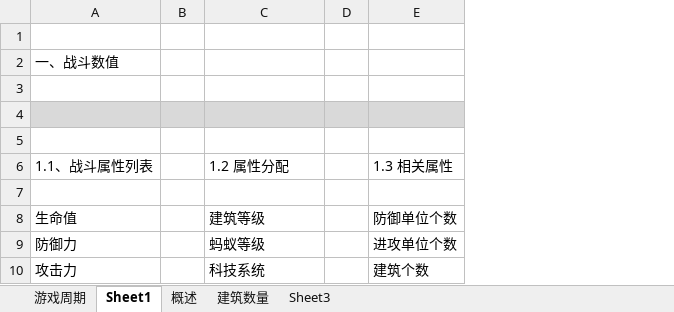
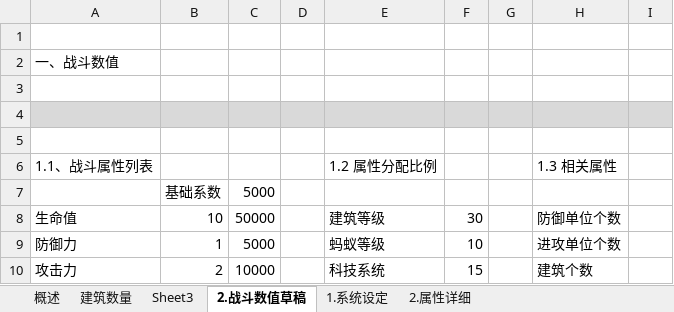
Before and after one commit to Leonxc/demo, an Excel workbook: design file/蚂蚁数值框架.xlsx, sheet 2.战斗数值草稿, drawn as a sheet; only a part is shown; values as stored, in another font and other column widths than the file's, no borders; removed rows and columns are numbered as before the commit, all else as after; the diff covers the shown part only; the diff names each change by its address in the sheet, - before the commit and + after, or states it on an @@ line.

```diff
--- a/design file/蚂蚁数值框架.xlsx (sheet 2.战斗数值草稿)
+++ b/design file/蚂蚁数值框架.xlsx (sheet 2.战斗数值草稿)
-sheet tab: 游戏周期
+sheet tab: 1.系统设定
-sheet tab: Sheet1
+sheet tab: 2.战斗数值草稿
+sheet tab: 2.属性详细
@@ sheet tab order changed: 概述 | 建筑数量 | Sheet3 | 2.战斗数值草稿 | 1.系统设定 | 2.属性详细 @@
-column B, empty
+column B, rows 7-10: 基础系数 | 10 | 1 | 2
+column C, rows 7-10: 5000 | 50000 | 5000 | 10000
+column D, empty
-column D, empty
+column F, rows 8-10: 30 | 10 | 15
+column G, empty
+column I, empty
-E6: 1.2 属性分配
+E6: 1.2 属性分配比例
-row 7: (empty)
+row 7:  | 基础系数 | 5000
```
Also changed, not shown: 19 added rows, 4 removed rows, 1 moved row, 5 edited cells and cell formats elsewhere in this sheet, sheet 1.系统设定.
